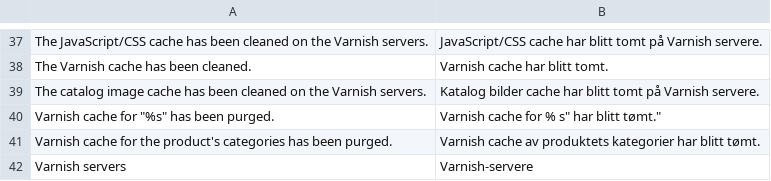
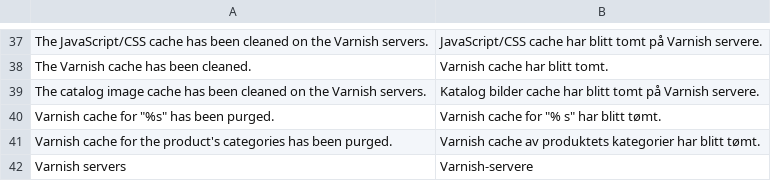
Before and after one commit to PHOENIX-MEDIA/Magento-PageCache-powered-by-Varnish, a CSV file: app/locale/nb_NO/Phoenix_VarnishCache.csv, drawn as a sheet; only a part is shown, gaps mark what is left out.

Commit message:
Fixing error in line 40.

```diff
--- a/app/locale/nb_NO/Phoenix_VarnishCache.csv
+++ b/app/locale/nb_NO/Phoenix_VarnishCache.csv
@@ -39,3 +39,3 @@
 "The catalog image cache has been cleaned on the Varnish servers.","Katalog bilder cache har blitt tomt på Varnish servere."
-"Varnish cache for ""%s"" has been purged.","Varnish cache for "% s" har blitt tømt."
+"Varnish cache for ""%s"" has been purged.","Varnish cache for ""% s"" har blitt tømt."
 "Varnish cache for the product's categories has been purged.","Varnish cache av produktets kategorier har blitt tømt."
```
